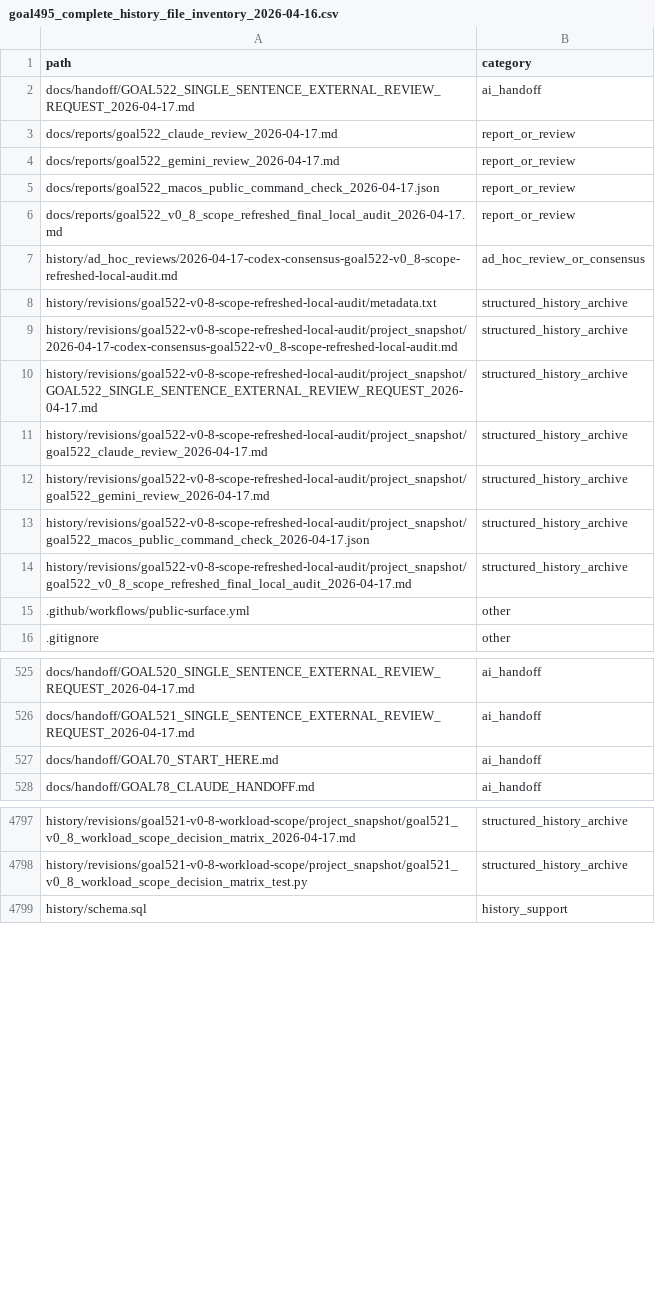
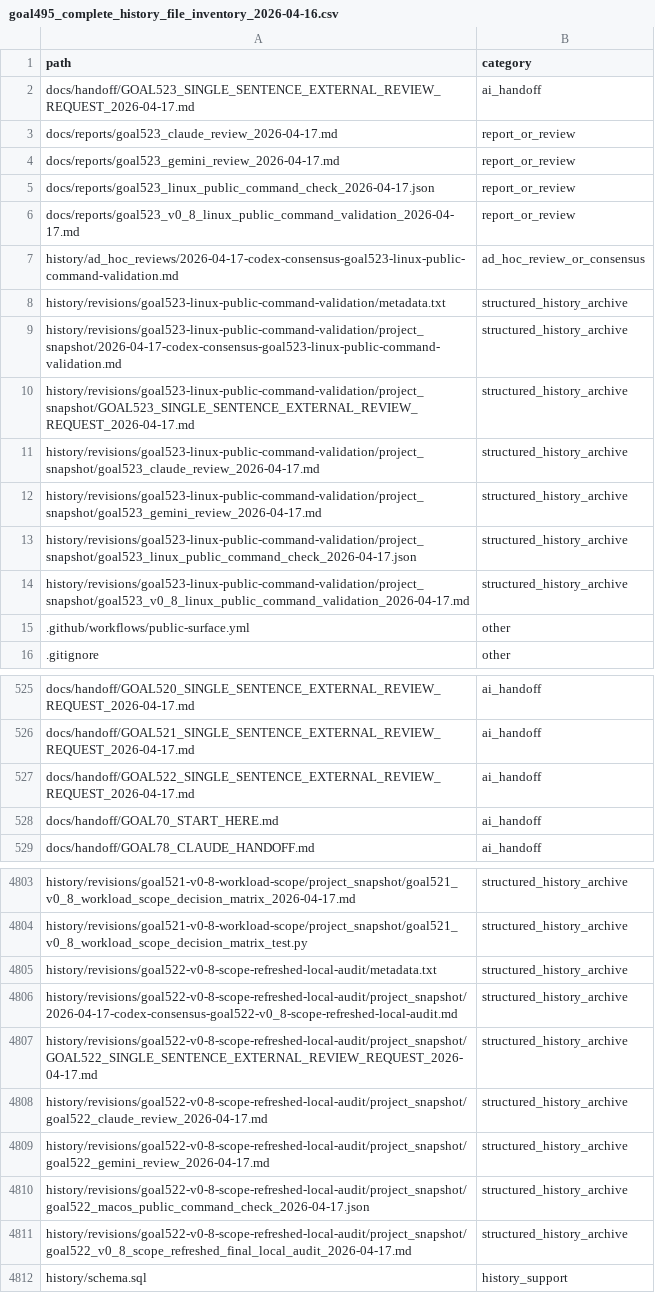
Before and after one commit to rubaolee/rtdl, a CSV file: docs/reports/goal495_complete_history_file_inventory_2026-04-16.csv, drawn as a sheet; only a part is shown, gaps mark what is left out; the diff covers the shown part only.

Commit message:
Add v0.8 Linux public command validation

```diff
--- a/docs/reports/goal495_complete_history_file_inventory_2026-04-16.csv
+++ b/docs/reports/goal495_complete_history_file_inventory_2026-04-16.csv
@@ -1,15 +1,15 @@
 path,category
-docs/handoff/GOAL522_SINGLE_SENTENCE_EXTERNAL_REVIEW_REQUEST_2026-04-17.md,ai_handoff
-docs/reports/goal522_claude_review_2026-04-17.md,report_or_review
-docs/reports/goal522_gemini_review_2026-04-17.md,report_or_review
-docs/reports/goal522_macos_public_command_check_2026-04-17.json,report_or_review
-docs/reports/goal522_v0_8_scope_refreshed_final_local_audit_2026-04-17.md,report_or_review
-history/ad_hoc_reviews/2026-04-17-codex-consensus-goal522-v0_8-scope-refreshed-local-audit.md,ad_hoc_review_or_consensus
-history/revisions/goal522-v0-8-scope-refreshed-local-audit/metadata.txt,structured_history_archive
-history/revisions/goal522-v0-8-scope-refreshed-local-audit/project_snapshot/2026-04-17-codex-consensus-goal522-v0_8-scope-refreshed-local-audit.md,structured_history_archive
-history/revisions/goal522-v0-8-scope-refreshed-local-audit/project_snapshot/GOAL522_SINGLE_SENTENCE_EXTERNAL_REVIEW_REQUEST_2026-04-17.md,structured_history_archive
-history/revisions/goal522-v0-8-scope-refreshed-local-audit/project_snapshot/goal522_claude_review_2026-04-17.md,structured_history_archive
-history/revisions/goal522-v0-8-scope-refreshed-local-audit/project_snapshot/goal522_gemini_review_2026-04-17.md,structured_history_archive
-history/revisions/goal522-v0-8-scope-refreshed-local-audit/project_snapshot/goal522_macos_public_command_check_2026-04-17.json,structured_history_archive
-history/revisions/goal522-v0-8-scope-refreshed-local-audit/project_snapshot/goal522_v0_8_scope_refreshed_final_local_audit_2026-04-17.md,structured_history_archive
+docs/handoff/GOAL523_SINGLE_SENTENCE_EXTERNAL_REVIEW_REQUEST_2026-04-17.md,ai_handoff
+docs/reports/goal523_claude_review_2026-04-17.md,report_or_review
+docs/reports/goal523_gemini_review_2026-04-17.md,report_or_review
+docs/reports/goal523_linux_public_command_check_2026-04-17.json,report_or_review
+docs/reports/goal523_v0_8_linux_public_command_validation_2026-04-17.md,report_or_review
+history/ad_hoc_reviews/2026-04-17-codex-consensus-goal523-linux-public-command-validation.md,ad_hoc_review_or_consensus
+history/revisions/goal523-linux-public-command-validation/metadata.txt,structured_history_archive
+history/revisions/goal523-linux-public-command-validation/project_snapshot/2026-04-17-codex-consensus-goal523-linux-public-command-validation.md,structured_history_archive
+history/revisions/goal523-linux-public-command-validation/project_snapshot/GOAL523_SINGLE_SENTENCE_EXTERNAL_REVIEW_REQUEST_2026-04-17.md,structured_history_archive
+history/revisions/goal523-linux-public-command-validation/project_snapshot/goal523_claude_review_2026-04-17.md,structured_history_archive
+history/revisions/goal523-linux-public-command-validation/project_snapshot/goal523_gemini_review_2026-04-17.md,structured_history_archive
+history/revisions/goal523-linux-public-command-validation/project_snapshot/goal523_linux_public_command_check_2026-04-17.json,structured_history_archive
+history/revisions/goal523-linux-public-command-validation/project_snapshot/goal523_v0_8_linux_public_command_validation_2026-04-17.md,structured_history_archive
 .github/workflows/public-surface.yml,other
@@ -526,2 +526,3 @@ docs/handoff/GOAL520_SINGLE_SENTENCE_EXTERNAL_REVIEW_REQUEST_2026-04-17.md,ai_ha
 docs/handoff/GOAL521_SINGLE_SENTENCE_EXTERNAL_REVIEW_REQUEST_2026-04-17.md,ai_handoff
+docs/handoff/GOAL522_SINGLE_SENTENCE_EXTERNAL_REVIEW_REQUEST_2026-04-17.md,ai_handoff
 docs/handoff/GOAL70_START_HERE.md,ai_handoff
@@ -4798,2 +4804,9 @@ history/revisions/goal521-v0-8-workload-scope/project_snapshot/goal521_v0_8_work
 history/revisions/goal521-v0-8-workload-scope/project_snapshot/goal521_v0_8_workload_scope_decision_matrix_test.py,structured_history_archive
+history/revisions/goal522-v0-8-scope-refreshed-local-audit/metadata.txt,structured_history_archive
+history/revisions/goal522-v0-8-scope-refreshed-local-audit/project_snapshot/2026-04-17-codex-consensus-goal522-v0_8-scope-refreshed-local-audit.md,structured_history_archive
+history/revisions/goal522-v0-8-scope-refreshed-local-audit/project_snapshot/GOAL522_SINGLE_SENTENCE_EXTERNAL_REVIEW_REQUEST_2026-04-17.md,structured_history_archive
+history/revisions/goal522-v0-8-scope-refreshed-local-audit/project_snapshot/goal522_claude_review_2026-04-17.md,structured_history_archive
+history/revisions/goal522-v0-8-scope-refreshed-local-audit/project_snapshot/goal522_gemini_review_2026-04-17.md,structured_history_archive
+history/revisions/goal522-v0-8-scope-refreshed-local-audit/project_snapshot/goal522_macos_public_command_check_2026-04-17.json,structured_history_archive
+history/revisions/goal522-v0-8-scope-refreshed-local-audit/project_snapshot/goal522_v0_8_scope_refreshed_final_local_audit_2026-04-17.md,structured_history_archive
 history/schema.sql,history_support
```
Also changed, not shown: 5 added rows elsewhere in this file, 19 other files.
